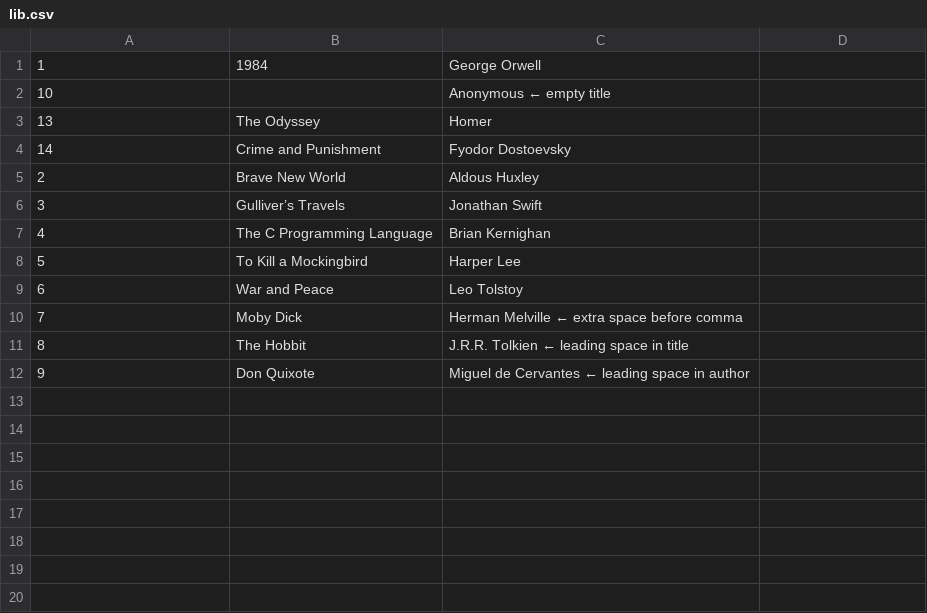
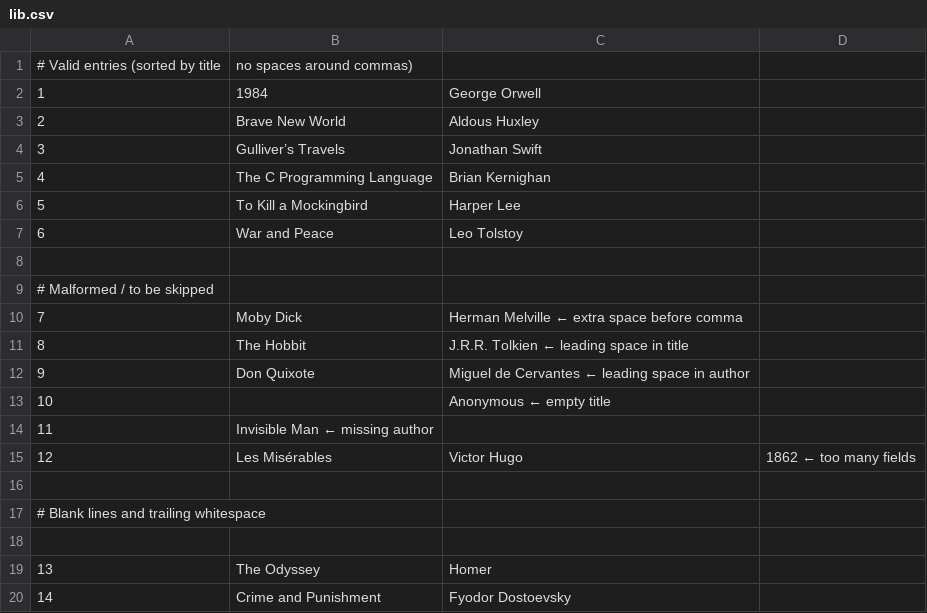
Before and after one commit to alerusso42/42xunifi-structured-development-2025-alerusso, a CSV file: sd05/ex00/lib.csv, drawn as a sheet; the diff names each change by its address in the sheet, - before the commit and + after, or states it on an @@ line.

```diff
--- a/sd05/ex00/lib.csv
+++ b/sd05/ex00/lib.csv
+row 1: # Valid entries (sorted by title | no spaces around commas)
+row 8: (empty)
+row 9: # Malformed / to be skipped
@@ row 2 moved to row 13: 10 @@
+row 14: 11 | Invisible Man ← missing author
+row 15: 12 | Les Misérables | Victor Hugo | 1862 ← too many fields
+row 16: (empty)
+row 17: # Blank lines and trailing whitespace
+row 18: (empty)
@@ row 3 moved to row 19: 13 @@
@@ row 4 moved to row 20: 14 @@
```
Also changed, not shown: 6 other files.
